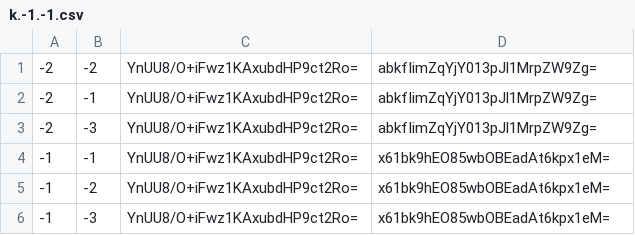
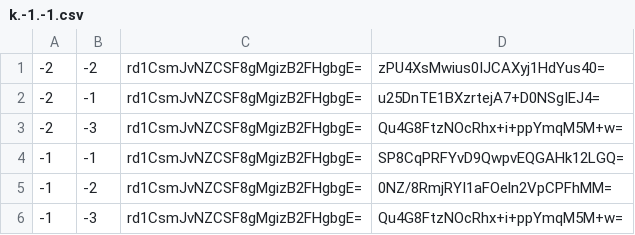
Before and after one commit to leoherzog/NightsWatchMinecraftMap, a CSV file: tiles/zoom.-1/metadata/k.-1.-1.csv, drawn as a sheet.

```diff
--- a/tiles/zoom.-1/metadata/k.-1.-1.csv
+++ b/tiles/zoom.-1/metadata/k.-1.-1.csv
@@ -1,6 +1,6 @@
--2,-2,YnUU8/O+iFwz1KAxubdHP9ct2Ro=,abkfIimZqYjY013pJl1MrpZW9Zg=
--2,-1,YnUU8/O+iFwz1KAxubdHP9ct2Ro=,abkfIimZqYjY013pJl1MrpZW9Zg=
--2,-3,YnUU8/O+iFwz1KAxubdHP9ct2Ro=,abkfIimZqYjY013pJl1MrpZW9Zg=
--1,-1,YnUU8/O+iFwz1KAxubdHP9ct2Ro=,x61bk9hEO85wbOBEadAt6kpx1eM=
--1,-2,YnUU8/O+iFwz1KAxubdHP9ct2Ro=,x61bk9hEO85wbOBEadAt6kpx1eM=
--1,-3,YnUU8/O+iFwz1KAxubdHP9ct2Ro=,x61bk9hEO85wbOBEadAt6kpx1eM=
+-2,-2,rd1CsmJvNZCSF8gMgizB2FHgbgE=,zPU4XsMwius0IJCAXyj1HdYus40=
+-2,-1,rd1CsmJvNZCSF8gMgizB2FHgbgE=,u25DnTE1BXzrtejA7+D0NSgIEJ4=
+-2,-3,rd1CsmJvNZCSF8gMgizB2FHgbgE=,Qu4G8FtzNOcRhx+i+ppYmqM5M+w=
+-1,-1,rd1CsmJvNZCSF8gMgizB2FHgbgE=,SP8CqPRFYvD9QwpvEQGAHk12LGQ=
+-1,-2,rd1CsmJvNZCSF8gMgizB2FHgbgE=,0NZ/8RmjRYI1aFOeln2VpCPFhMM=
+-1,-3,rd1CsmJvNZCSF8gMgizB2FHgbgE=,Qu4G8FtzNOcRhx+i+ppYmqM5M+w=
```
Also changed, not shown: tiles/zoom.-1/metadata/k.-1.0.csv, tiles/zoom.-1/metadata/k.0.-1.csv, 25 other files.
